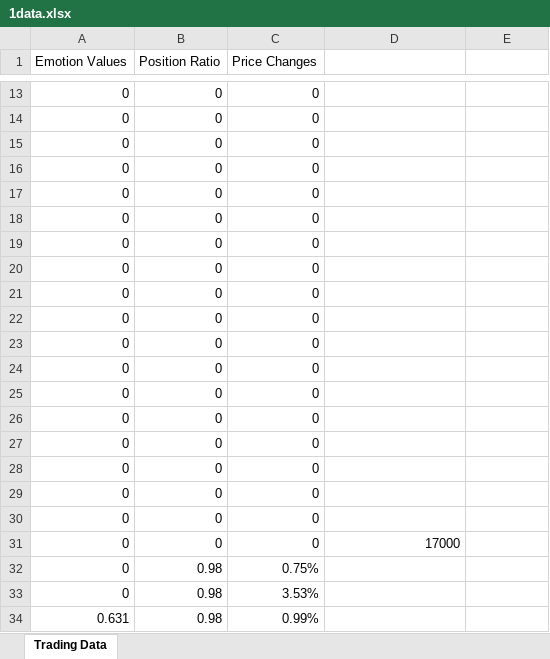
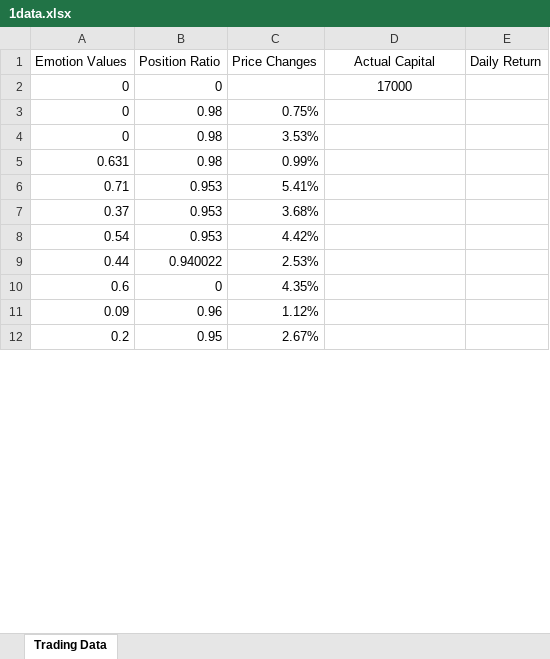
Before and after one commit to jnukylinliu/EmotionCat, an Excel workbook: py/1data.xlsx, sheet Trading Data, drawn as a sheet; only a part is shown, gaps mark what is left out; the shorter side is filled out with more unchanged rows; values as stored, in another font and other column widths than the file's, no borders; removed rows and columns are numbered as before the commit, all else as after; the diff covers the shown part only; the diff names each change by its address in the sheet, - before the commit and + after, or states it on an @@ line.

```diff
--- a/py/1data.xlsx (sheet Trading Data)
+++ b/py/1data.xlsx (sheet Trading Data)
-D1: (empty)
+D1: Actual Capital
-E1: (empty)
+E1: Daily Return
-row 13: 0 | 0 | 0
-row 14: 0 | 0 | 0
-row 15: 0 | 0 | 0
-row 16: 0 | 0 | 0
-row 17: 0 | 0 | 0
-row 18: 0 | 0 | 0
-row 19: 0 | 0 | 0
-row 20: 0 | 0 | 0
-row 21: 0 | 0 | 0
-row 22: 0 | 0 | 0
-row 23: 0 | 0 | 0
-row 24: 0 | 0 | 0
-row 25: 0 | 0 | 0
-row 26: 0 | 0 | 0
-row 27: 0 | 0 | 0
-row 28: 0 | 0 | 0
-row 29: 0 | 0 | 0
-row 30: 0 | 0 | 0
-C2 (Price Changes): 0
+C2 (Price Changes): (empty)
-D2 alignment: right
+D2 alignment: center
```
Also changed, not shown: 11 removed rows, 1 edited cell and cell formats elsewhere in this sheet, formulas that keep their value, 3 other files.
